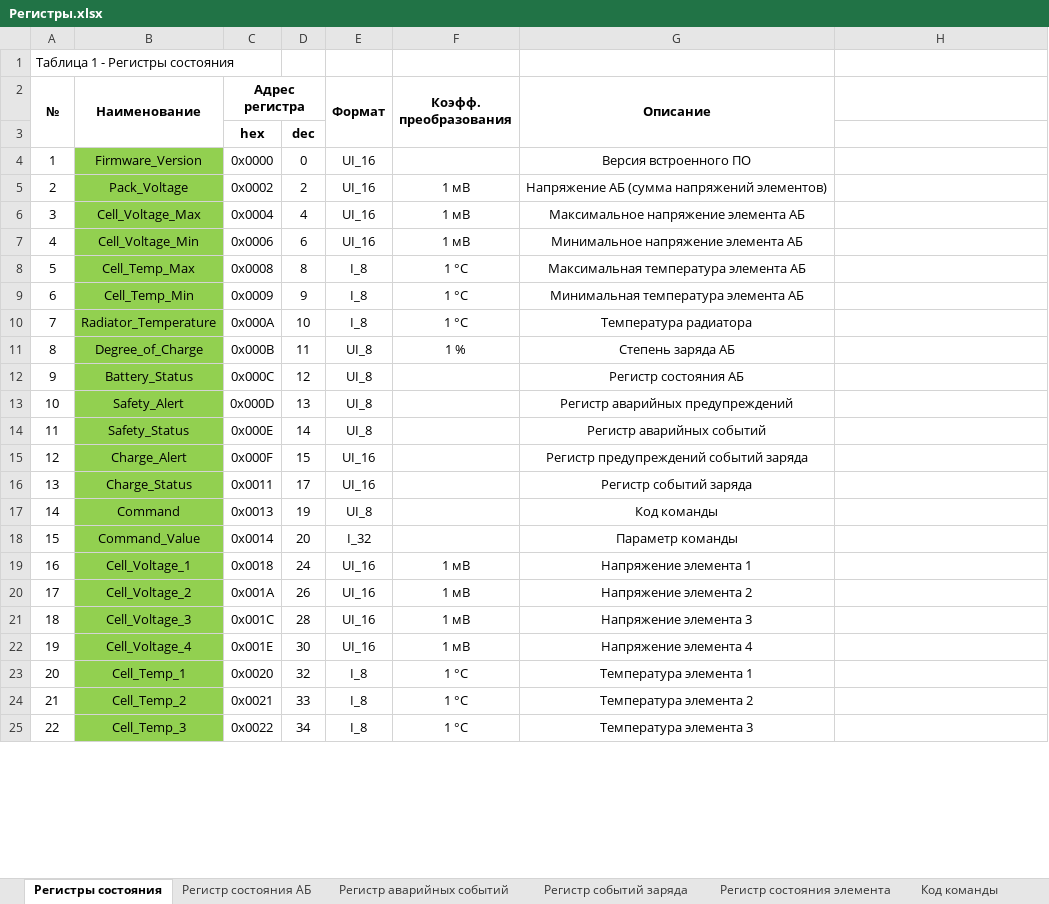
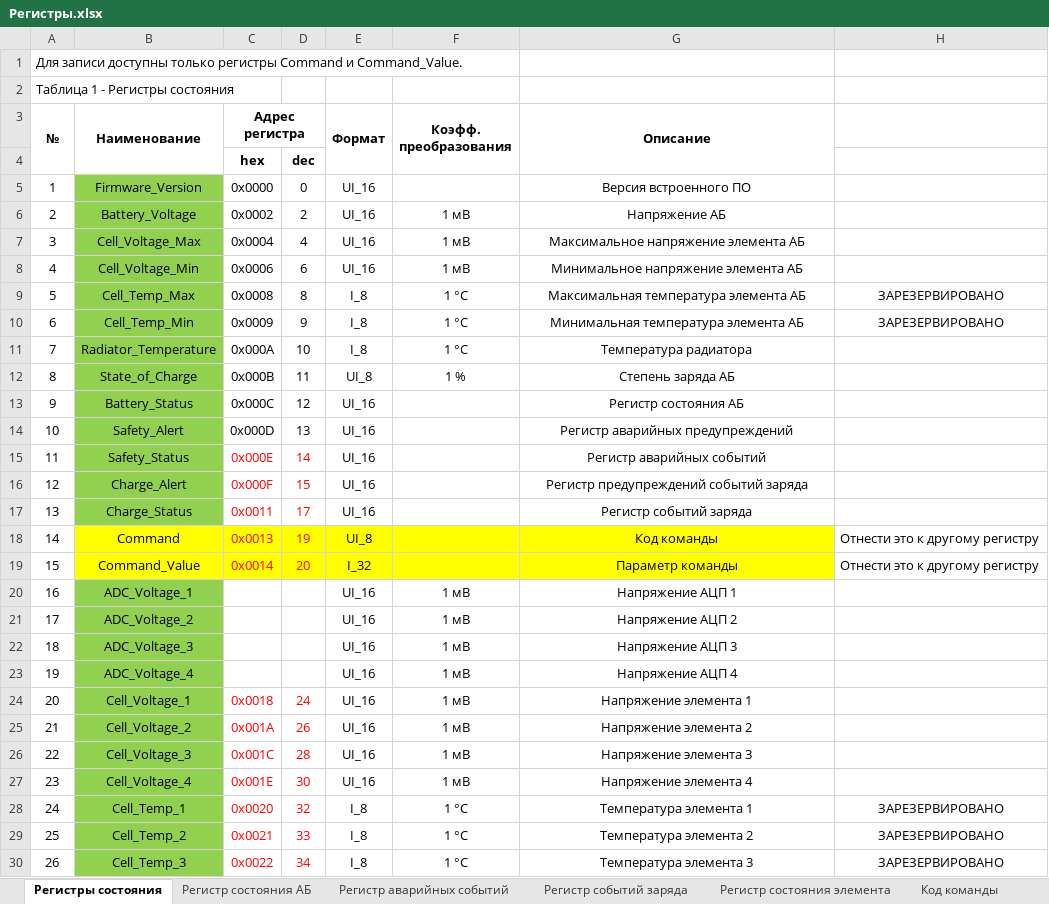
Before and after one commit to Makc711/BMS_4S_v1.0, an Excel workbook: Регистры.xlsx, sheet Регистры состояния, drawn as a sheet; only a part is shown; values as stored, in another font and other column widths than the file's, no borders; addresses are those after the commit; the diff covers the shown part only; the diff names each change by its address in the sheet, - before the commit and + after, or states it on an @@ line.

```diff
--- a/Регистры.xlsx (sheet Регистры состояния)
+++ b/Регистры.xlsx (sheet Регистры состояния)
+row 1: Для записи доступны только регистры Command и Command_Value.
-B6 (Наименование): Pack_Voltage
+B6 (Наименование): Battery_Voltage
-G6 (Описание): Напряжение АБ (сумма напряжений элементов)
+G6 (Описание): Напряжение АБ
-H9:H10: (empty)
+H9:H10: ЗАРЕЗЕРВИРОВАНО
-B12 (Наименование): Degree_of_Charge
+B12 (Наименование): State_of_Charge
-E13:E15 (Формат): UI_8
+E13:E15 (Формат): UI_16
-C15:D19 text colour: black
+C15:D19 text colour: #FF0000
-B18:B19 fill: #92D050
+B18:B19 fill: #FFFF00
-C18:G19 fill: none
+C18:G19 fill: #FFFF00
-H18:H19: (empty)
+H18:H19: Отнести это к другому регистру
+row 20: 16 | ADC_Voltage_1 |  |  | UI_16 | 1 мВ | Напряжение АЦП 1
+row 21: 17 | ADC_Voltage_2 |  |  | UI_16 | 1 мВ | Напряжение АЦП 2
+row 22: 18 | ADC_Voltage_3 |  |  | UI_16 | 1 мВ | Напряжение АЦП 3
+row 23: 19 | ADC_Voltage_4 |  |  | UI_16 | 1 мВ | Напряжение АЦП 4
@@ column A (№) renumbered from row 24 down @@
-C24:D30 text colour: black
+C24:D30 text colour: #FF0000
-H28:H30: (empty)
+H28:H30: ЗАРЕЗЕРВИРОВАНО
```
Also changed, not shown: 1 edited cell and cell formats elsewhere in this sheet, sheet Регистры настроек заряда, sheet Регистры настроек аварий, sheet Регистр состояния АБ, sheet Регистр состояния элемента, sheet Регистр аварийных событий, sheet Регистр событий заряда, 1 more sheet, other sheet tabs, formulas that keep their value, 34 other files.
